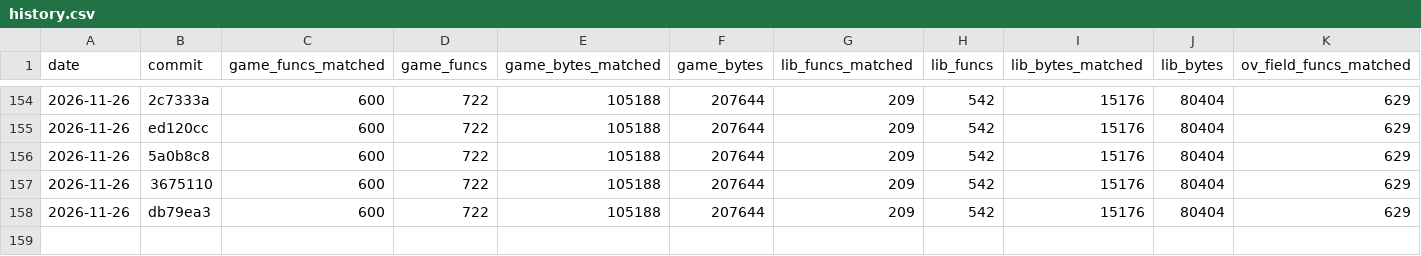
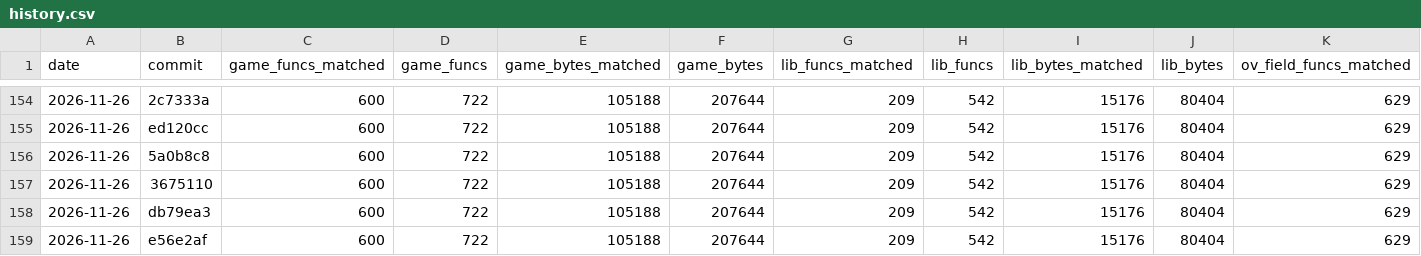
Before and after one commit to TheSaltsmith69/chronocross_decomp, a CSV file: progress/history.csv, drawn as a sheet; only a part is shown, gaps mark what is left out; rows hold the shown columns only; the diff names each change by its address in the sheet, - before the commit and + after, or states it on an @@ line.

Commit message:
Update progress snapshot

```diff
--- a/progress/history.csv
+++ b/progress/history.csv
+row 159: 2026-11-26 | e56e2af | 600 | 722 | 105188 | 207644 | 209 | 542 | 15176 | 80404 | 629
```
Also changed, not shown: progress/files.csv, progress/functions.csv.
